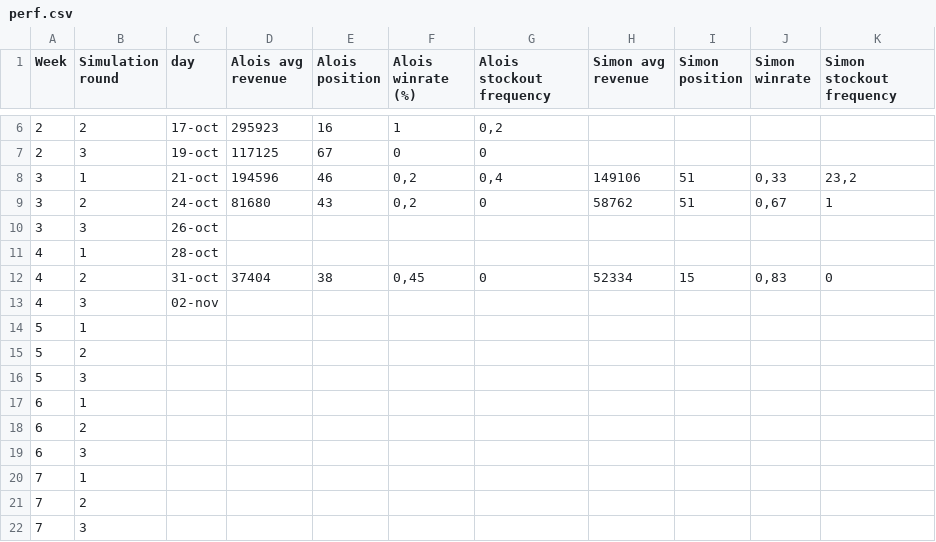
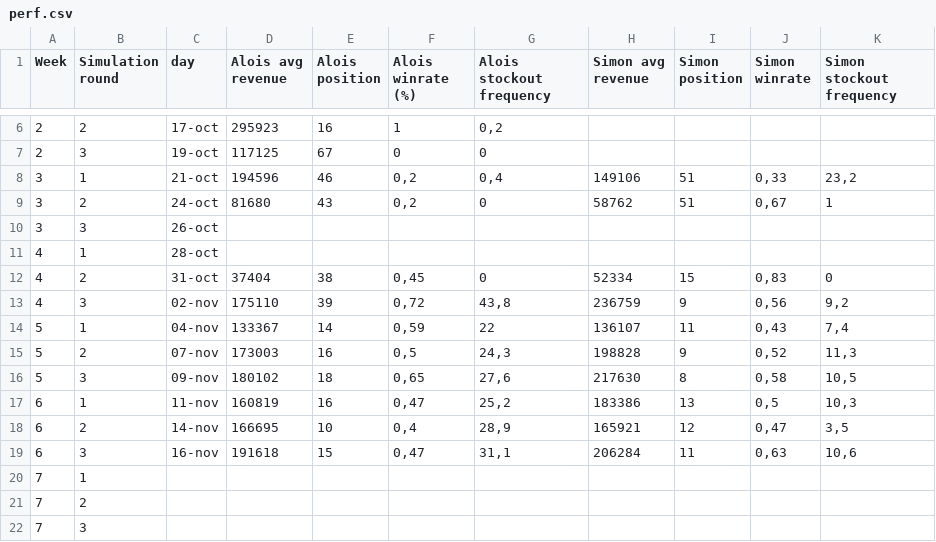
Before and after one commit to aeudes0/BHT-Learning-Optimization, a CSV file: perf.csv, drawn as a sheet; only a part is shown, gaps mark what is left out; removed rows and columns are numbered as before the commit, all else as after; the diff names each change by its address in the sheet, - before the commit and + after, or states it on an @@ line.

Commit message:
Update performance results

```diff
--- a/perf.csv
+++ b/perf.csv
-row 13: 4 | 3 | 02-nov
-row 14: 5 | 1
-row 15: 5 | 2
-row 16: 5 | 3
-row 17: 6 | 1
-row 18: 6 | 2
-row 19: 6 | 3
+row 13: 4 | 3 | 02-nov | 175110 | 39 | 0,72 | 43,8 | 236759 | 9 | 0,56 | 9,2
+row 14: 5 | 1 | 04-nov | 133367 | 14 | 0,59 | 22 | 136107 | 11 | 0,43 | 7,4
+row 15: 5 | 2 | 07-nov | 173003 | 16 | 0,5 | 24,3 | 198828 | 9 | 0,52 | 11,3
+row 16: 5 | 3 | 09-nov | 180102 | 18 | 0,65 | 27,6 | 217630 | 8 | 0,58 | 10,5
+row 17: 6 | 1 | 11-nov | 160819 | 16 | 0,47 | 25,2 | 183386 | 13 | 0,5 | 10,3
+row 18: 6 | 2 | 14-nov | 166695 | 10 | 0,4 | 28,9 | 165921 | 12 | 0,47 | 3,5
+row 19: 6 | 3 | 16-nov | 191618 | 15 | 0,47 | 31,1 | 206284 | 11 | 0,63 | 10,6
```
